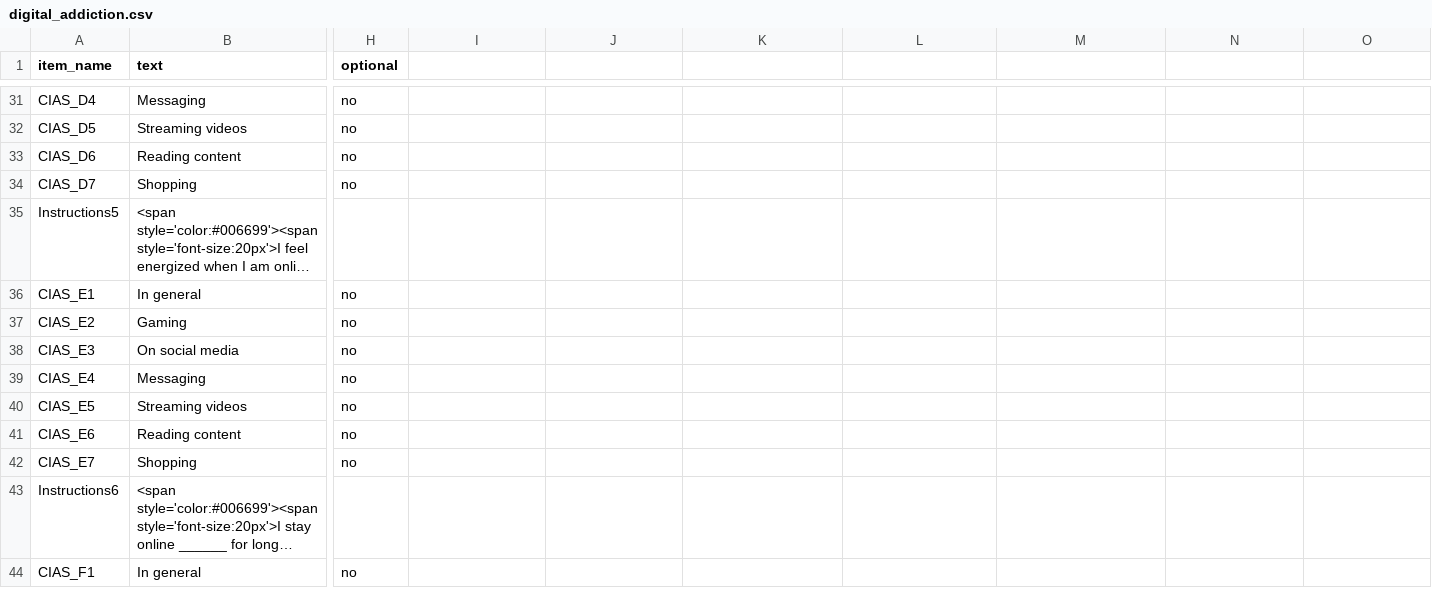
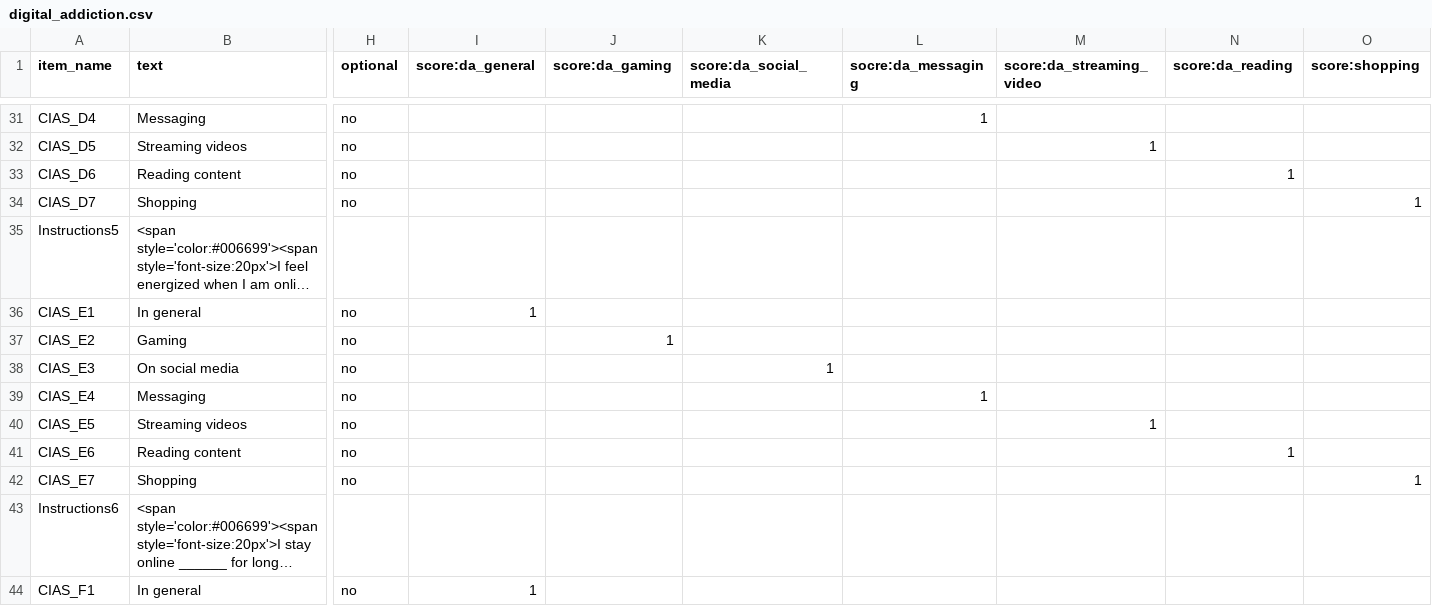
Before and after one commit to haffey-studies/bsc-2021, a CSV file: User/Surveys/digital_addiction.csv, drawn as a sheet; only a part is shown, gaps mark what is left out; long unchanged cells end in …; the diff covers the shown part only; the diff names each change by its address in the sheet, - before the commit and + after, or states it on an @@ line.

```diff
--- a/User/Surveys/digital_addiction.csv
+++ b/User/Surveys/digital_addiction.csv
-I1: (empty)
+I1: score:da_general
-J1: (empty)
+J1: score:da_gaming
-K1: (empty)
+K1: score:da_social_media
-L1: (empty)
+L1: socre:da_messaging
-M1: (empty)
+M1: score:da_streaming_video
-N1: (empty)
+N1: score:da_reading
-O1: (empty)
+O1: score:shopping
-L31 (socre:da_messaging): (empty)
+L31 (socre:da_messaging): 1
-M32 (score:da_streaming_video): (empty)
+M32 (score:da_streaming_video): 1
-N33 (score:da_reading): (empty)
+N33 (score:da_reading): 1
-O34 (score:shopping): (empty)
+O34 (score:shopping): 1
-I36 (score:da_general): (empty)
+I36 (score:da_general): 1
-J37 (score:da_gaming): (empty)
+J37 (score:da_gaming): 1
-K38 (score:da_social_media): (empty)
+K38 (score:da_social_media): 1
-L39 (socre:da_messaging): (empty)
+L39 (socre:da_messaging): 1
-M40 (score:da_streaming_video): (empty)
+M40 (score:da_streaming_video): 1
-N41 (score:da_reading): (empty)
+N41 (score:da_reading): 1
-O42 (score:shopping): (empty)
+O42 (score:shopping): 1
-I44 (score:da_general): (empty)
+I44 (score:da_general): 1
```
Also changed, not shown: 170 edited cells elsewhere in this file, 2 other files.
